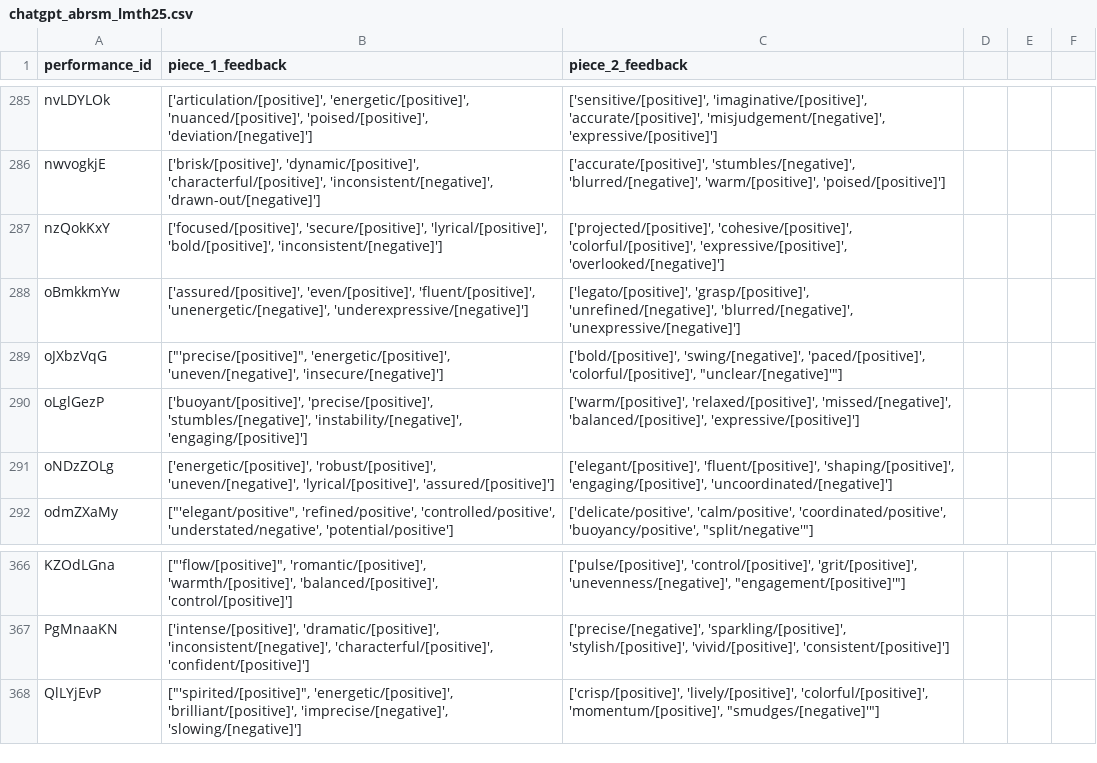
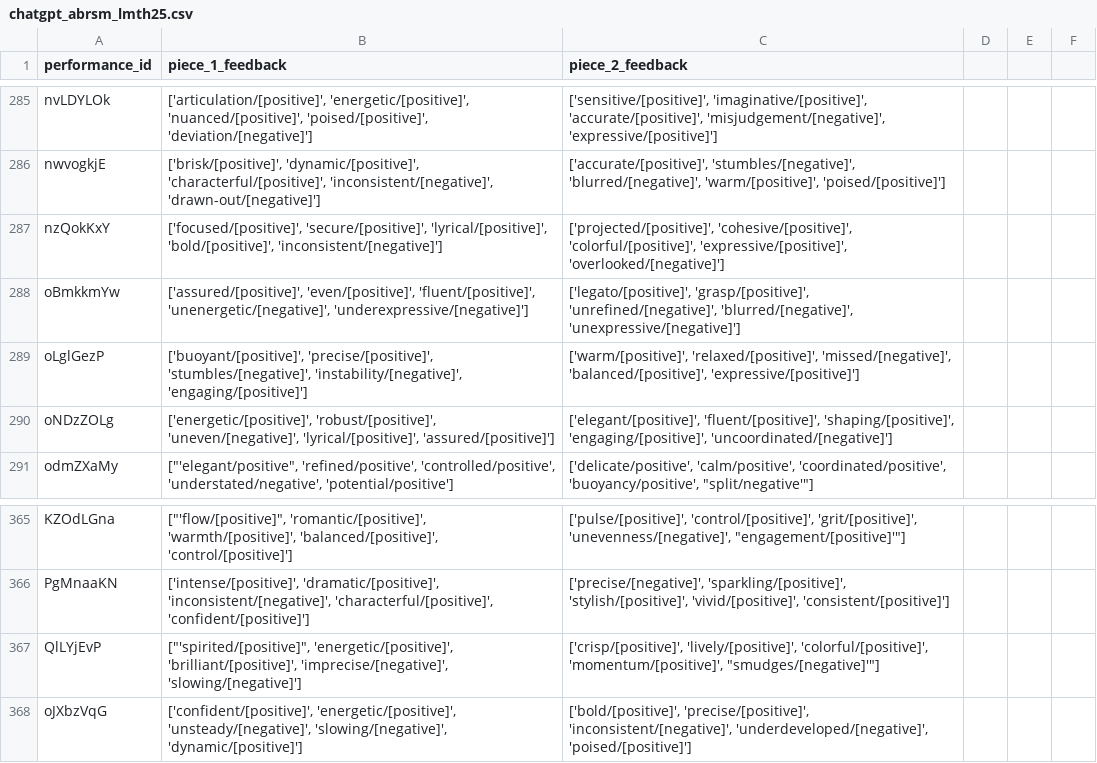
Before and after one commit to rollersteaam/abrsm-challenge-2025, a CSV file: backend/feedback/audio_model/chatgpt_abrsm_lmth25.csv, drawn as a sheet; only a part is shown, gaps mark what is left out.

```diff
--- a/backend/feedback/audio_model/chatgpt_abrsm_lmth25.csv
+++ b/backend/feedback/audio_model/chatgpt_abrsm_lmth25.csv
@@ -288,3 +288,2 @@ nzQokKxY,"['focused/[positive]', 'secure/[positive]', 'lyrical/[positive]', 'bol
 oBmkkmYw,"['assured/[positive]', 'even/[positive]', 'fluent/[positive]', 'unenergetic/[negative]', 'underexpressive/[negative]']","['legato/[positive]', 'grasp/[positive]', 'unrefined/[negative]', 'blurred/[negative]', 'unexpressive/[negative]']"
-oJXbzVqG,"[""'precise/[positive]"", 'energetic/[positive]', 'uneven/[negative]', 'insecure/[negative]']","['bold/[positive]', 'swing/[negative]', 'paced/[positive]', 'colorful/[positive]', ""unclear/[negative]'""]"
 oLglGezP,"['buoyant/[positive]', 'precise/[positive]', 'stumbles/[negative]', 'instability/[negative]', 'engaging/[positive]']","['warm/[positive]', 'relaxed/[positive]', 'missed/[negative]', 'balanced/[positive]', 'expressive/[positive]']"
@@ -368 +367,2 @@ PgMnaaKN,"['intense/[positive]', 'dramatic/[positive]', 'inconsistent/[negative]
 QlLYjEvP,"[""'spirited/[positive]"", 'energetic/[positive]', 'brilliant/[positive]', 'imprecise/[negative]', 'slowing/[negative]']","['crisp/[positive]', 'lively/[positive]', 'colorful/[positive]', 'momentum/[positive]', ""smudges/[negative]'""]"
+oJXbzVqG,"['confident/[positive]', 'energetic/[positive]', 'unsteady/[negative]', 'slowing/[negative]', 'dynamic/[positive]']","['bold/[positive]', 'precise/[positive]', 'inconsistent/[negative]', 'underdeveloped/[negative]', 'poised/[positive]']"
```
Also changed, not shown: backend/feedback/audio_model/chatgpt_abrsm_lmth25_cleaned.csv, 1 other file.
